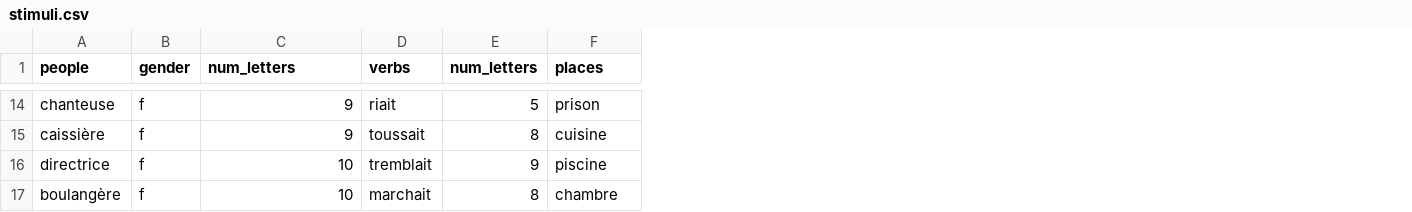
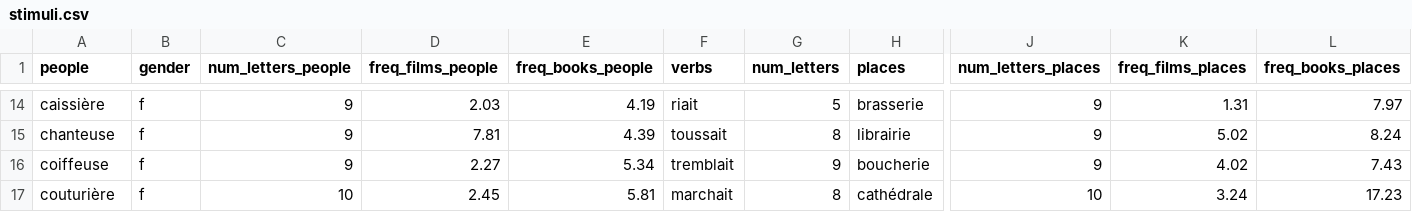
Before and after one commit to barburevencu/MEG-pronouns, a CSV file: counterbalancing/stimuli.csv, drawn as a sheet; only a part is shown, gaps mark what is left out; addresses are those after the commit; the diff covers the shown part only; the diff names each change by its address in the sheet, - before the commit and + after, or states it on an @@ line.

```diff
--- a/counterbalancing/stimuli.csv
+++ b/counterbalancing/stimuli.csv
+column D (freq_films_people), rows 14-17: 2.03 | 7.81 | 2.27 | 2.45
+column E (freq_books_people), rows 14-17: 4.19 | 4.39 | 5.34 | 5.81
+column J (num_letters_places), rows 14-17: 9 | 9 | 9 | 10
+column K (freq_films_places), rows 14-17: 1.31 | 5.02 | 4.02 | 3.24
+column L (freq_books_places), rows 14-17: 7.97 | 8.24 | 7.43 | 17.23
-C1: num_letters
+C1: num_letters_people
-A14 (people): chanteuse
+A14 (people): caissière
-H14 (places): prison
+H14 (places): brasserie
-A15 (people): caissière
+A15 (people): chanteuse
-H15 (places): cuisine
+H15 (places): librairie
-A16 (people): directrice
+A16 (people): coiffeuse
-C16 (num_letters_people): 10
+C16 (num_letters_people): 9
-H16 (places): piscine
+H16 (places): boucherie
-A17 (people): boulangère
+A17 (people): couturière
-H17 (places): chambre
+H17 (places): cathédrale
```
Also changed, not shown: 27 edited cells elsewhere in this file, 4 other files.
